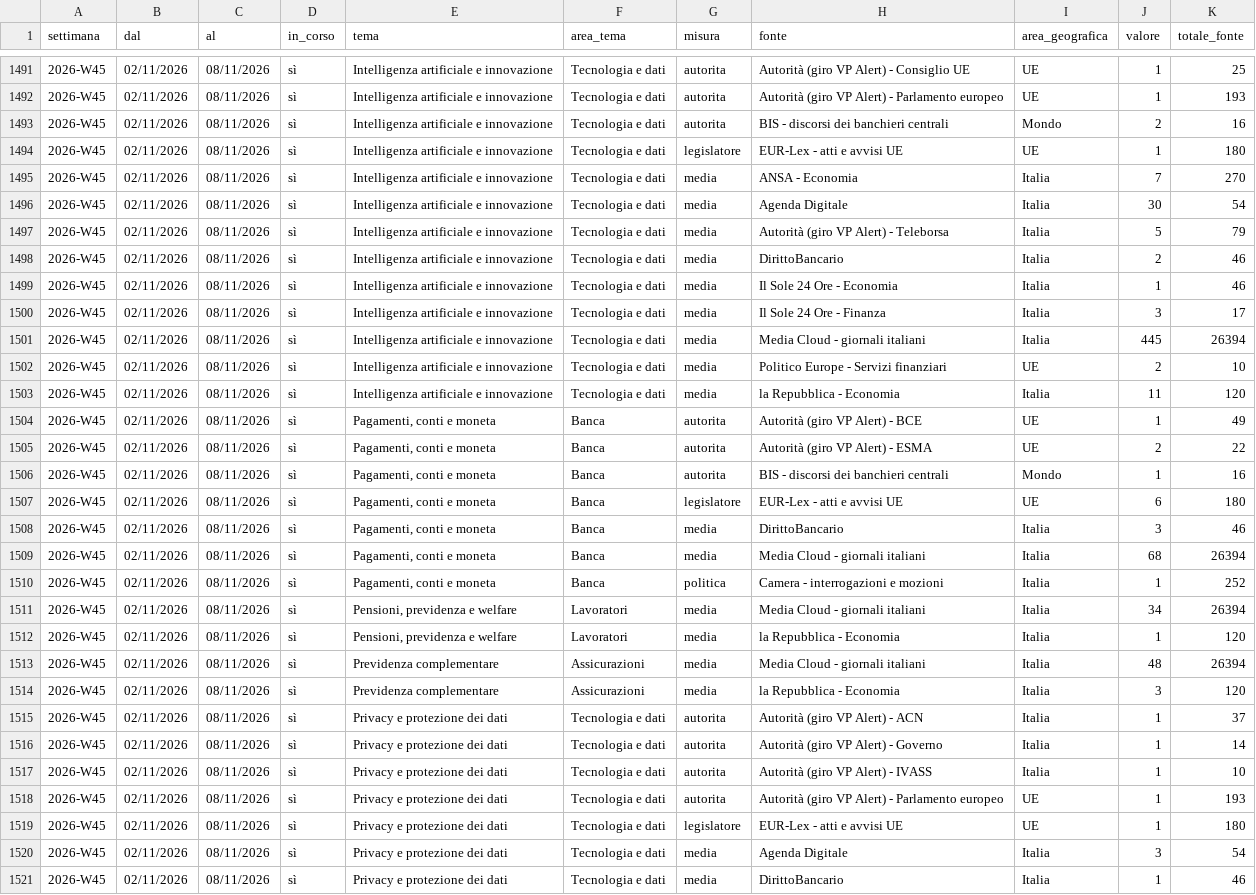
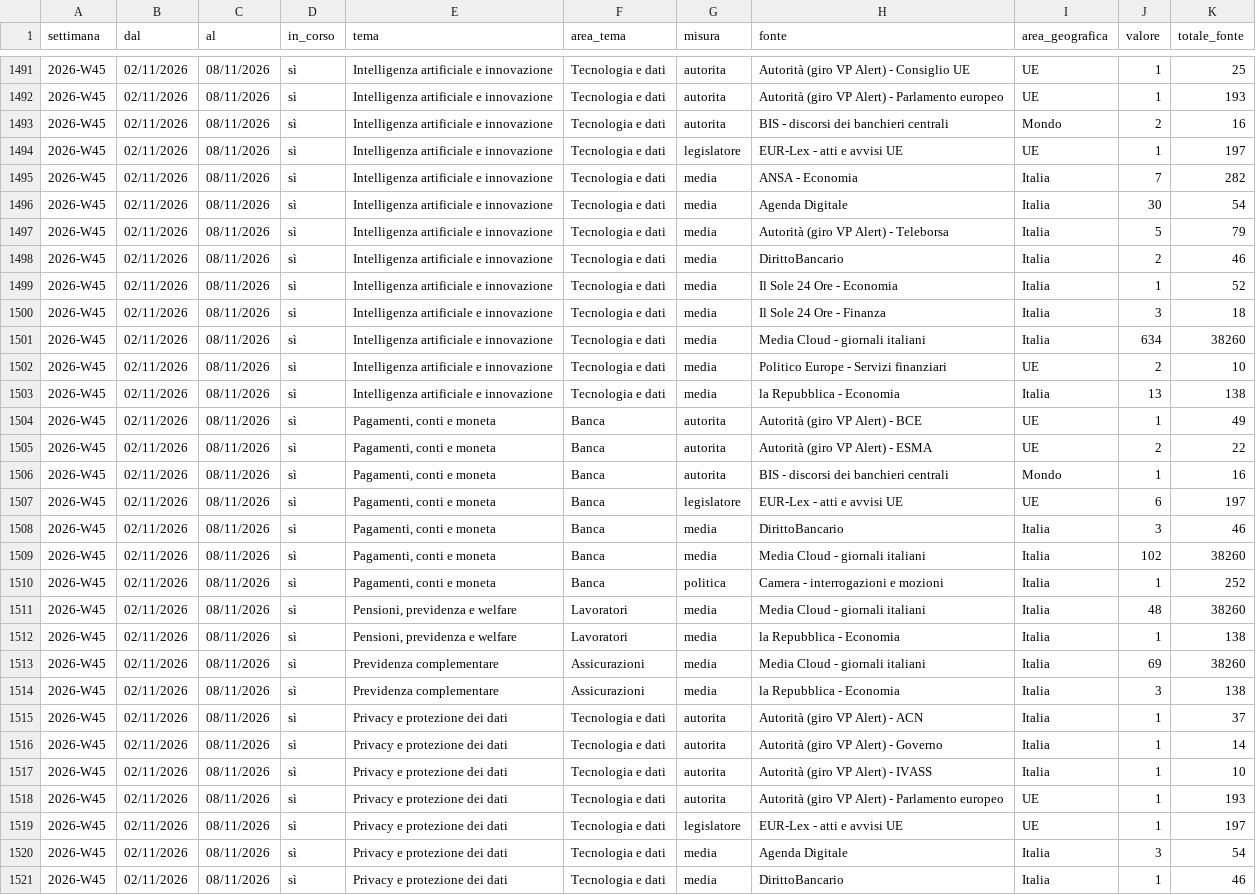
Before and after one commit to nicotena37/vp-alert-feed, a CSV file: archivio/settimanale.csv, drawn as a sheet; only a part is shown, gaps mark what is left out; the diff covers the shown part only.

```diff
--- a/archivio/settimanale.csv
+++ b/archivio/settimanale.csv
@@ -1493,4 +1493,4 @@ settimana,dal,al,in_corso,tema,area_tema,misura,fonte,area_geografica,valore,tot
 2026-W45,02/11/2026,08/11/2026,sì,Intelligenza artificiale e innovazione,Tecnologia e dati,autorita,BIS - discorsi dei banchieri centrali,Mondo,2,16
-2026-W45,02/11/2026,08/11/2026,sì,Intelligenza artificiale e innovazione,Tecnologia e dati,legislatore,EUR-Lex - atti e avvisi UE,UE,1,180
-2026-W45,02/11/2026,08/11/2026,sì,Intelligenza artificiale e innovazione,Tecnologia e dati,media,ANSA - Economia,Italia,7,270
+2026-W45,02/11/2026,08/11/2026,sì,Intelligenza artificiale e innovazione,Tecnologia e dati,legislatore,EUR-Lex - atti e avvisi UE,UE,1,197
+2026-W45,02/11/2026,08/11/2026,sì,Intelligenza artificiale e innovazione,Tecnologia e dati,media,ANSA - Economia,Italia,7,282
 2026-W45,02/11/2026,08/11/2026,sì,Intelligenza artificiale e innovazione,Tecnologia e dati,media,Agenda Digitale,Italia,30,54
@@ -1498,7 +1498,7 @@ settimana,dal,al,in_corso,tema,area_tema,misura,fonte,area_geografica,valore,tot
 2026-W45,02/11/2026,08/11/2026,sì,Intelligenza artificiale e innovazione,Tecnologia e dati,media,DirittoBancario,Italia,2,46
-2026-W45,02/11/2026,08/11/2026,sì,Intelligenza artificiale e innovazione,Tecnologia e dati,media,Il Sole 24 Ore - Economia,Italia,1,46
-2026-W45,02/11/2026,08/11/2026,sì,Intelligenza artificiale e innovazione,Tecnologia e dati,media,Il Sole 24 Ore - Finanza,Italia,3,17
-2026-W45,02/11/2026,08/11/2026,sì,Intelligenza artificiale e innovazione,Tecnologia e dati,media,Media Cloud - giornali italiani,Italia,445,26394
+2026-W45,02/11/2026,08/11/2026,sì,Intelligenza artificiale e innovazione,Tecnologia e dati,media,Il Sole 24 Ore - Economia,Italia,1,52
+2026-W45,02/11/2026,08/11/2026,sì,Intelligenza artificiale e innovazione,Tecnologia e dati,media,Il Sole 24 Ore - Finanza,Italia,3,18
+2026-W45,02/11/2026,08/11/2026,sì,Intelligenza artificiale e innovazione,Tecnologia e dati,media,Media Cloud - giornali italiani,Italia,634,38260
 2026-W45,02/11/2026,08/11/2026,sì,Intelligenza artificiale e innovazione,Tecnologia e dati,media,Politico Europe - Servizi finanziari,UE,2,10
-2026-W45,02/11/2026,08/11/2026,sì,Intelligenza artificiale e innovazione,Tecnologia e dati,media,la Repubblica - Economia,Italia,11,120
+2026-W45,02/11/2026,08/11/2026,sì,Intelligenza artificiale e innovazione,Tecnologia e dati,media,la Repubblica - Economia,Italia,13,138
 2026-W45,02/11/2026,08/11/2026,sì,"Pagamenti, conti e moneta",Banca,autorita,Autorità (giro VP Alert) - BCE,UE,1,49
@@ -1506,10 +1506,10 @@ settimana,dal,al,in_corso,tema,area_tema,misura,fonte,area_geografica,valore,tot
 2026-W45,02/11/2026,08/11/2026,sì,"Pagamenti, conti e moneta",Banca,autorita,BIS - discorsi dei banchieri centrali,Mondo,1,16
-2026-W45,02/11/2026,08/11/2026,sì,"Pagamenti, conti e moneta",Banca,legislatore,EUR-Lex - atti e avvisi UE,UE,6,180
+2026-W45,02/11/2026,08/11/2026,sì,"Pagamenti, conti e moneta",Banca,legislatore,EUR-Lex - atti e avvisi UE,UE,6,197
 2026-W45,02/11/2026,08/11/2026,sì,"Pagamenti, conti e moneta",Banca,media,DirittoBancario,Italia,3,46
-2026-W45,02/11/2026,08/11/2026,sì,"Pagamenti, conti e moneta",Banca,media,Media Cloud - giornali italiani,Italia,68,26394
+2026-W45,02/11/2026,08/11/2026,sì,"Pagamenti, conti e moneta",Banca,media,Media Cloud - giornali italiani,Italia,102,38260
 2026-W45,02/11/2026,08/11/2026,sì,"Pagamenti, conti e moneta",Banca,politica,Camera - interrogazioni e mozioni,Italia,1,252
-2026-W45,02/11/2026,08/11/2026,sì,"Pensioni, previdenza e welfare",Lavoratori,media,Media Cloud - giornali italiani,Italia,34,26394
-2026-W45,02/11/2026,08/11/2026,sì,"Pensioni, previdenza e welfare",Lavoratori,media,la Repubblica - Economia,Italia,1,120
-2026-W45,02/11/2026,08/11/2026,sì,Previdenza complementare,Assicurazioni,media,Media Cloud - giornali italiani,Italia,48,26394
-2026-W45,02/11/2026,08/11/2026,sì,Previdenza complementare,Assicurazioni,media,la Repubblica - Economia,Italia,3,120
+2026-W45,02/11/2026,08/11/2026,sì,"Pensioni, previdenza e welfare",Lavoratori,media,Media Cloud - giornali italiani,Italia,48,38260
+2026-W45,02/11/2026,08/11/2026,sì,"Pensioni, previdenza e welfare",Lavoratori,media,la Repubblica - Economia,Italia,1,138
+2026-W45,02/11/2026,08/11/2026,sì,Previdenza complementare,Assicurazioni,media,Media Cloud - giornali italiani,Italia,69,38260
+2026-W45,02/11/2026,08/11/2026,sì,Previdenza complementare,Assicurazioni,media,la Repubblica - Economia,Italia,3,138
 2026-W45,02/11/2026,08/11/2026,sì,Privacy e protezione dei dati,Tecnologia e dati,autorita,Autorità (giro VP Alert) - ACN,Italia,1,37
@@ -1518,3 +1518,3 @@ settimana,dal,al,in_corso,tema,area_tema,misura,fonte,area_geografica,valore,tot
 2026-W45,02/11/2026,08/11/2026,sì,Privacy e protezione dei dati,Tecnologia e dati,autorita,Autorità (giro VP Alert) - Parlamento europeo,UE,1,193
-2026-W45,02/11/2026,08/11/2026,sì,Privacy e protezione dei dati,Tecnologia e dati,legislatore,EUR-Lex - atti e avvisi UE,UE,1,180
+2026-W45,02/11/2026,08/11/2026,sì,Privacy e protezione dei dati,Tecnologia e dati,legislatore,EUR-Lex - atti e avvisi UE,UE,1,197
 2026-W45,02/11/2026,08/11/2026,sì,Privacy e protezione dei dati,Tecnologia e dati,media,Agenda Digitale,Italia,3,54
```
Also changed, not shown: 115 edited cells elsewhere in this file, archivio/conteggi.csv, archivio/indice_temi.csv, 4 other files.
